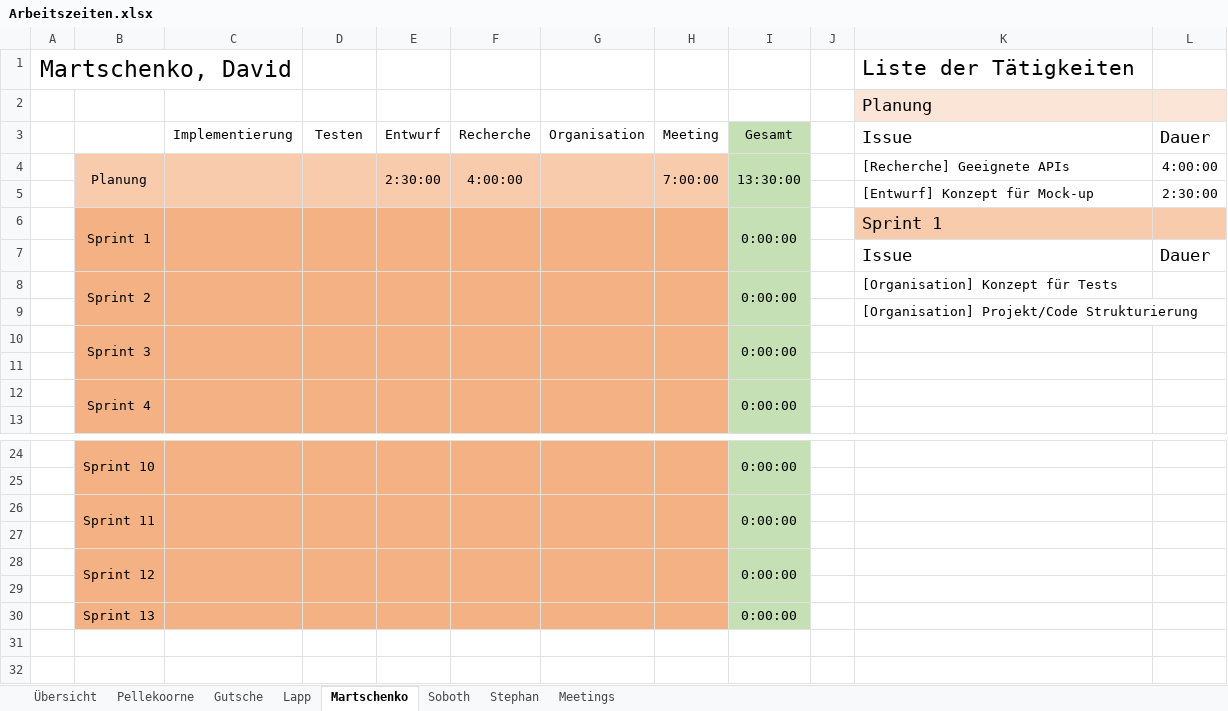
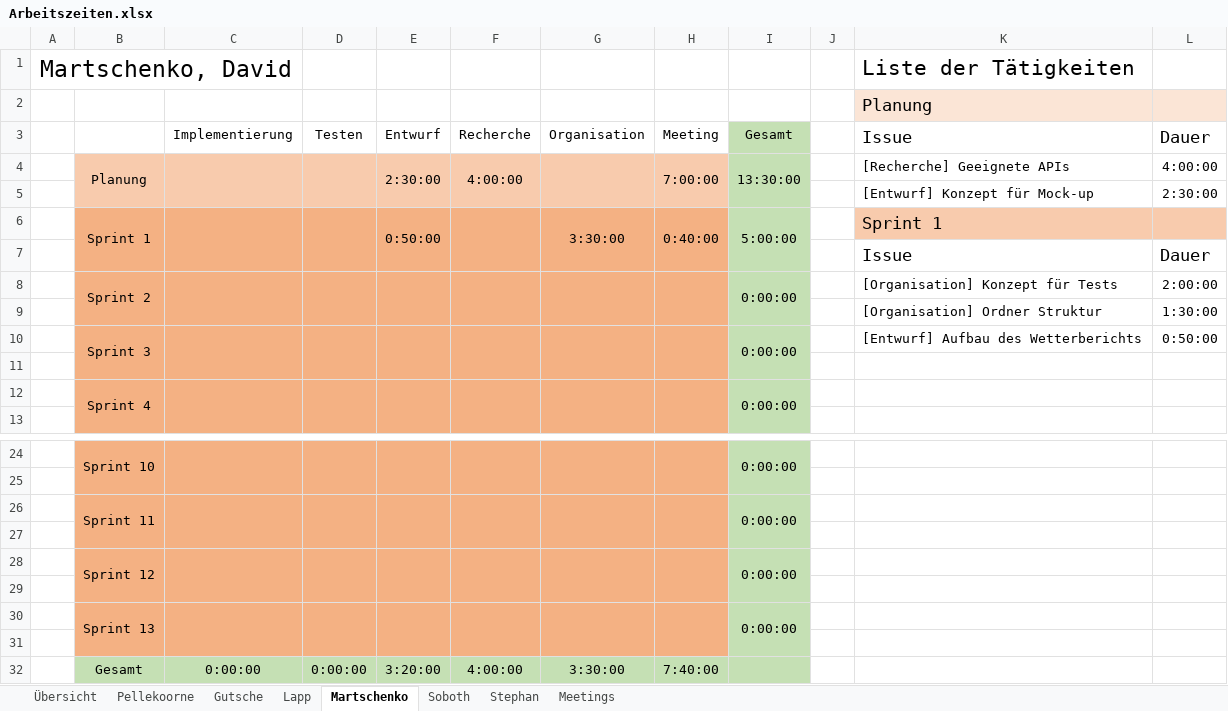
Before and after one commit to visuanalytics/visuanalytics, an Excel workbook: Organisation/Arbeitszeiten/Arbeitszeiten.xlsx, sheet Martschenko, drawn as a sheet; only a part is shown, gaps mark what is left out; values as stored, in another font and other column widths than the file's, no borders; removed rows and columns are numbered as before the commit, all else as after; the diff names each change by its address in the sheet, - before the commit and + after, or states it on an @@ line.

```diff
--- a/Organisation/Arbeitszeiten/Arbeitszeiten.xlsx (sheet Martschenko)
+++ b/Organisation/Arbeitszeiten/Arbeitszeiten.xlsx (sheet Martschenko)
-row 6:  | Sprint 1 |  |  |  |  |  |  | 0:00:00 |  | Sprint 1
+row 6:  | Sprint 1 |  |  | 0:50:00 |  | 3:30:00 | 0:40:00 | 5:00:00 |  | Sprint 1
-L8: (empty)
+L8: 2:00:00
-row 9:  |  |  |  |  |  |  |  |  |  | [Organisation] Projekt/Code Strukturierung
-row 10:  | Sprint 3 |  |  |  |  |  |  | 0:00:00
+row 9:  |  |  |  |  |  |  |  |  |  | [Organisation] Ordner Struktur | 1:30:00
+row 10:  | Sprint 3 |  |  |  |  |  |  | 0:00:00 |  | [Entwurf] Aufbau des Wetterberichts | 0:50:00
+B30:B31 merged
+C30:C31 merged
+D30:D31 merged
+E30:E31 merged
+F30:F31 merged
+G30:G31 merged
+H30:H31 merged
+I30:I31 merged
+row 31: (empty)
+row 32:  | Gesamt | 0:00:00 | 0:00:00 | 3:20:00 | 4:00:00 | 3:30:00 | 7:40:00
```
Also changed, not shown: sheet Lapp, sheet Stephan, sheet Pellekoorne, sheet Gutsche, sheet Soboth, sheet Übersicht, 1 more sheet, formulas that keep their value.
